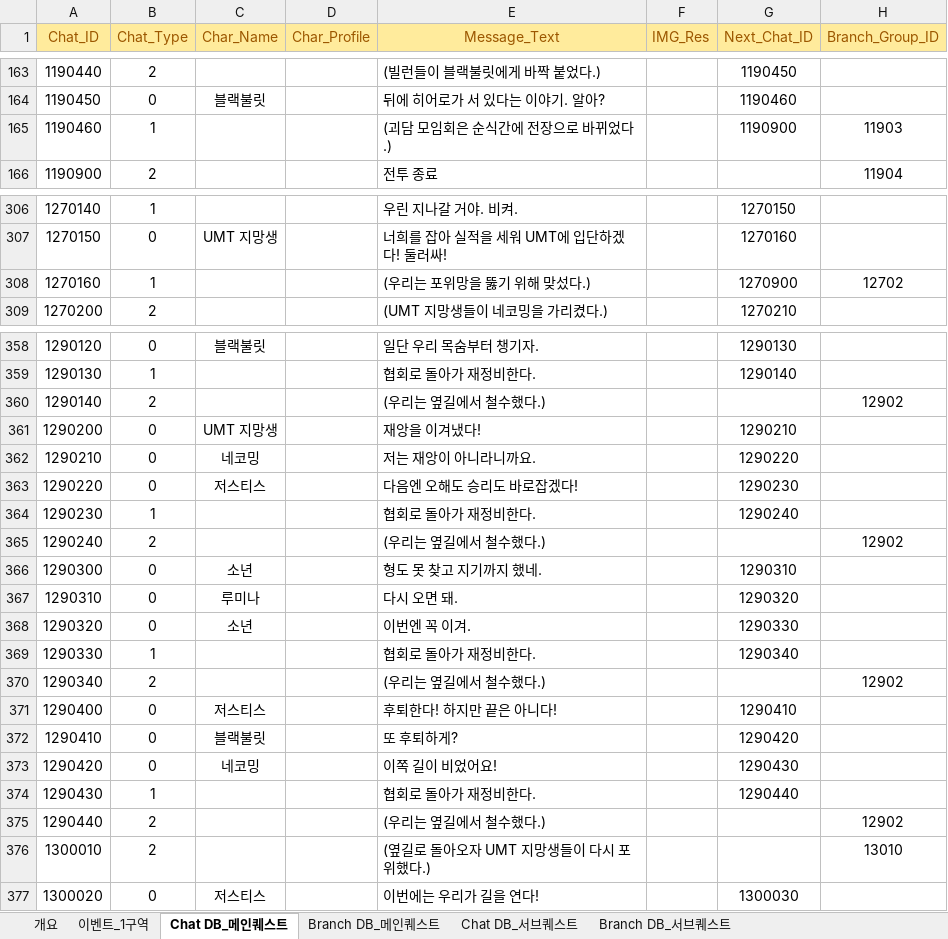
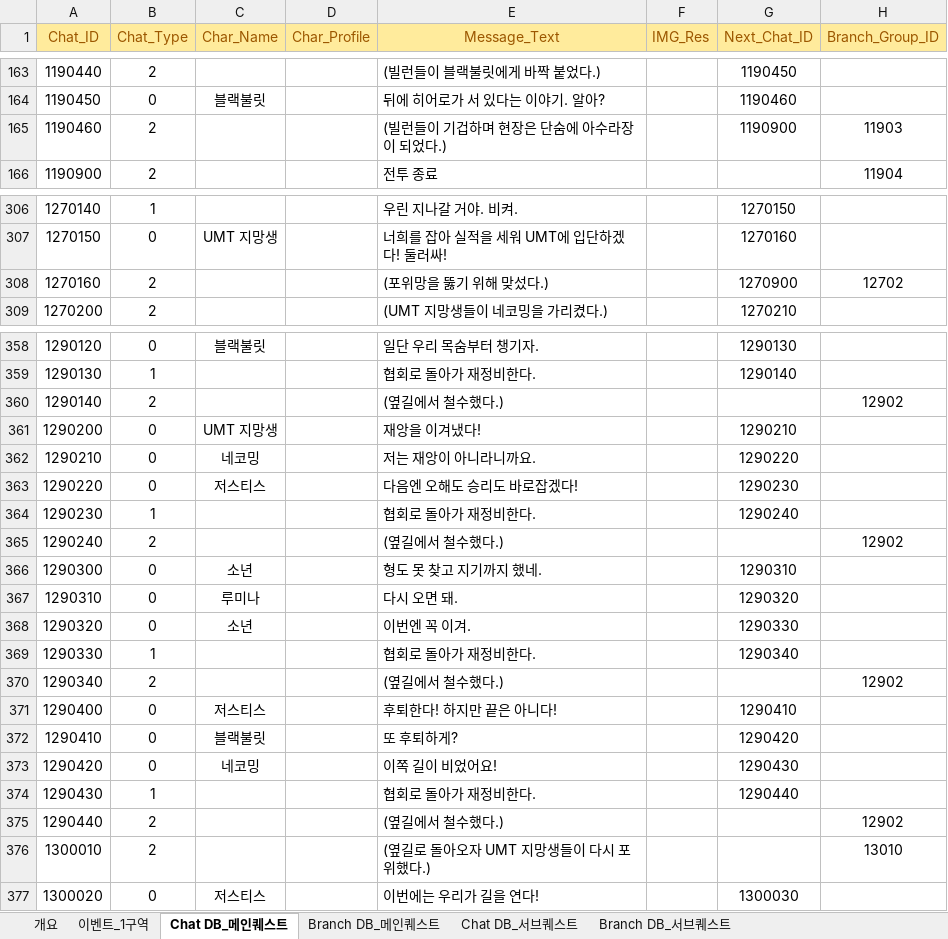
Before and after one commit to TeamNorthernSky/HeroInfluence, an Excel workbook: Assets/_ProtoType_Merge/ASB/Data/Excel/이벤트 스크립트 테이블_1구역_ver5.5.xlsx, sheet Chat DB_메인퀘스트, drawn as a sheet; only a part is shown, gaps mark what is left out; values as stored, in another font and other column widths than the file's, no borders; the diff covers the shown part only; the diff names each change by its address in the sheet, - before the commit and + after, or states it on an @@ line.

```diff
--- a/Assets/_ProtoType_Merge/ASB/Data/Excel/이벤트 스크립트 테이블_1구역_ver5.5.xlsx (sheet Chat DB_메인퀘스트)
+++ b/Assets/_ProtoType_Merge/ASB/Data/Excel/이벤트 스크립트 테이블_1구역_ver5.5.xlsx (sheet Chat DB_메인퀘스트)
-B165 (Chat_Type): 1
+B165 (Chat_Type): 2
-E165 (Message_Text): (괴담 모임회은 순식간에 전장으로 바뀌었다.)
+E165 (Message_Text): (빌런들이 기겁하며 현장은 단숨에 아수라장이 되었다.)
-B308 (Chat_Type): 1
+B308 (Chat_Type): 2
-E308 (Message_Text): (우리는 포위망을 뚫기 위해 맞섰다.)
+E308 (Message_Text): (포위망을 뚫기 위해 맞섰다.)
-E360 (Message_Text): (우리는 옆길에서 철수했다.)
+E360 (Message_Text): (옆길에서 철수했다.)
-E365 (Message_Text): (우리는 옆길에서 철수했다.)
+E365 (Message_Text): (옆길에서 철수했다.)
-E370 (Message_Text): (우리는 옆길에서 철수했다.)
+E370 (Message_Text): (옆길에서 철수했다.)
-E375 (Message_Text): (우리는 옆길에서 철수했다.)
+E375 (Message_Text): (옆길에서 철수했다.)
```
Also changed, not shown: 62 edited cells elsewhere in this sheet, sheet Chat DB_서브퀘스트, 2 other files.
